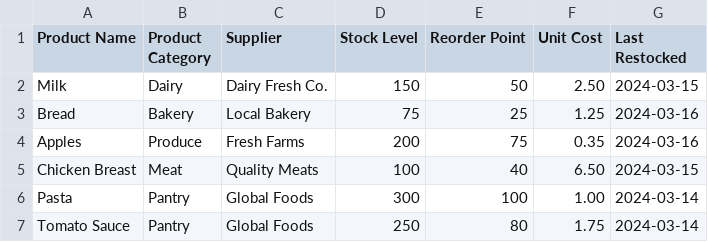
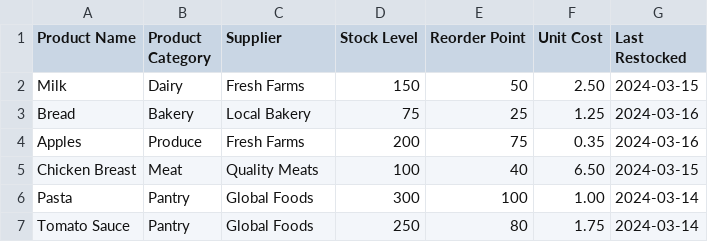
Before and after one commit to UoS-Darwin-Team-Pi/bdikit-beaker, a CSV file: csvs/product_data.csv, drawn as a sheet.

```diff
--- a/csvs/product_data.csv
+++ b/csvs/product_data.csv
@@ -1,3 +1,3 @@
 Product Name,Product Category,Supplier,Stock Level,Reorder Point,Unit Cost,Last Restocked
-Milk,Dairy,Dairy Fresh Co.,150,50,2.50,2024-03-15
+Milk,Dairy,Fresh Farms,150,50,2.50,2024-03-15
 Bread,Bakery,Local Bakery,75,25,1.25,2024-03-16
```
Also changed, not shown: csvs/purchase_data.csv, 3 other files.
